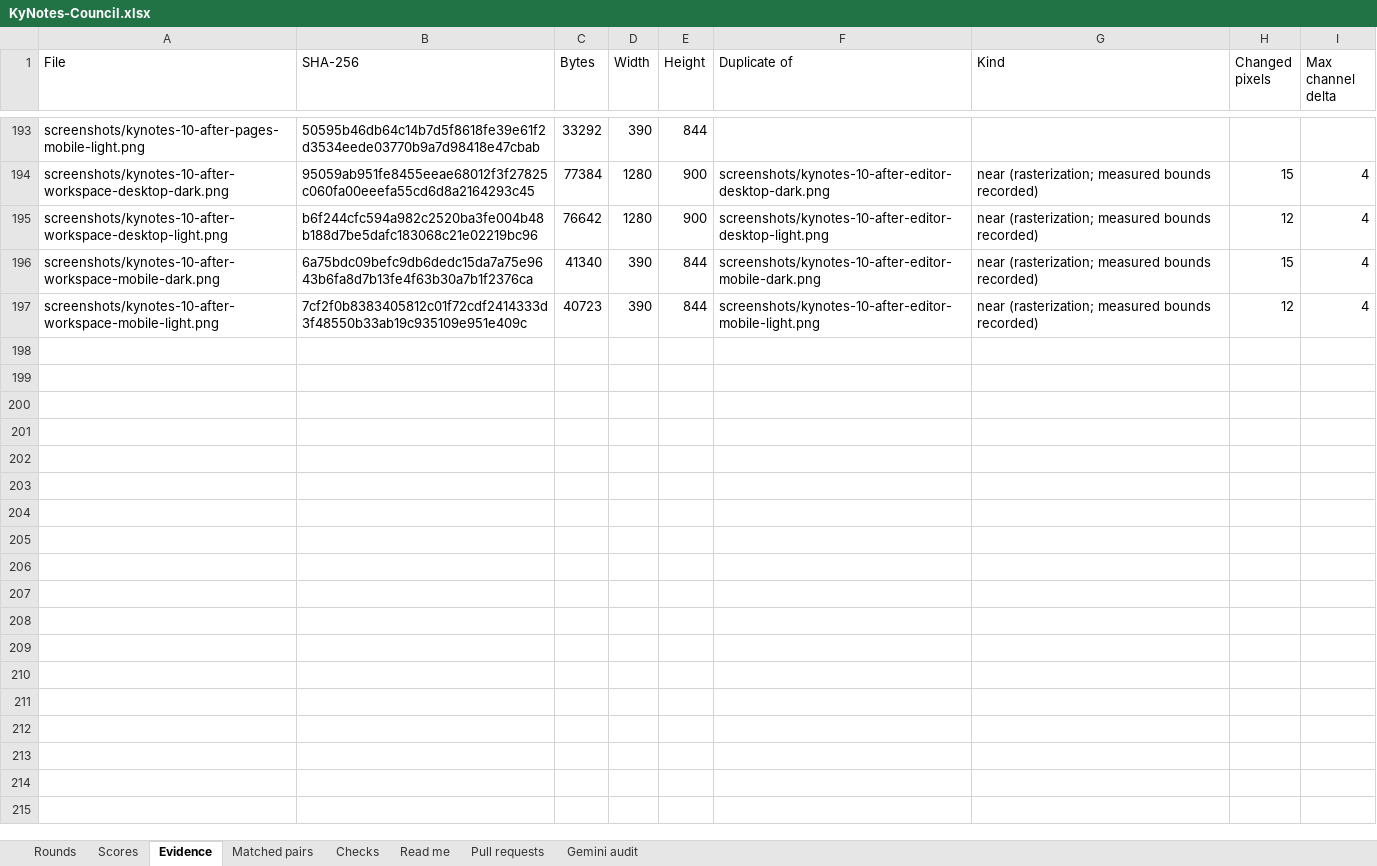
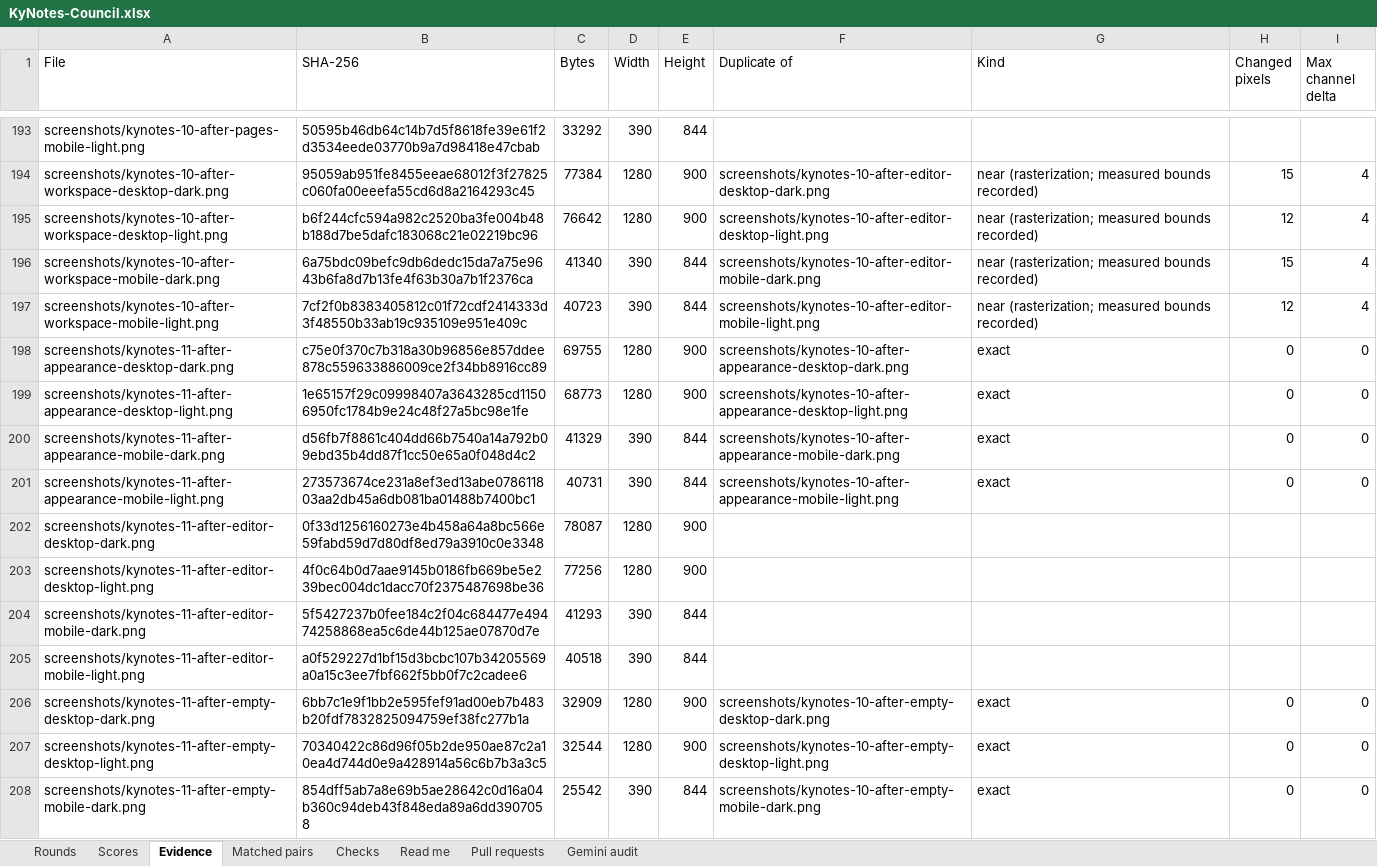
Before and after one commit to Busnes-app/KyNotes-server, an Excel workbook: docs/ui-notes-eight/KyNotes-Council.xlsx, sheet Evidence, drawn as a sheet; only a part is shown, gaps mark what is left out; values as stored, in another font and other column widths than the file's, no borders; the diff covers the shown part only; the diff names each change by its address in the sheet, - before the commit and + after, or states it on an @@ line.

```diff
--- a/docs/ui-notes-eight/KyNotes-Council.xlsx (sheet Evidence)
+++ b/docs/ui-notes-eight/KyNotes-Council.xlsx (sheet Evidence)
+row 198: screenshots/kynotes-11-after-appearance-desktop-dark.png | c75e0f370c7b318a30b96856e857ddee878c559633886009ce2f34bb8916cc89 | 69755 | 1280 | 900 | screenshots/kynotes-10-after-appearance-desktop-dark.png | exact | 0 | 0
+row 199: screenshots/kynotes-11-after-appearance-desktop-light.png | 1e65157f29c09998407a3643285cd11506950fc1784b9e24c48f27a5bc98e1fe | 68773 | 1280 | 900 | screenshots/kynotes-10-after-appearance-desktop-light.png | exact | 0 | 0
+row 200: screenshots/kynotes-11-after-appearance-mobile-dark.png | d56fb7f8861c404dd66b7540a14a792b09ebd35b4dd87f1cc50e65a0f048d4c2 | 41329 | 390 | 844 | screenshots/kynotes-10-after-appearance-mobile-dark.png | exact | 0 | 0
+row 201: screenshots/kynotes-11-after-appearance-mobile-light.png | 273573674ce231a8ef3ed13abe078611803aa2db45a6db081ba01488b7400bc1 | 40731 | 390 | 844 | screenshots/kynotes-10-after-appearance-mobile-light.png | exact | 0 | 0
+row 202: screenshots/kynotes-11-after-editor-desktop-dark.png | 0f33d1256160273e4b458a64a8bc566e59fabd59d7d80df8ed79a3910c0e3348 | 78087 | 1280 | 900
+row 203: screenshots/kynotes-11-after-editor-desktop-light.png | 4f0c64b0d7aae9145b0186fb669be5e239bec004dc1dacc70f2375487698be36 | 77256 | 1280 | 900
+row 204: screenshots/kynotes-11-after-editor-mobile-dark.png | 5f5427237b0fee184c2f04c684477e49474258868ea5c6de44b125ae07870d7e | 41293 | 390 | 844
+row 205: screenshots/kynotes-11-after-editor-mobile-light.png | a0f529227d1bf15d3bcbc107b34205569a0a15c3ee7fbf662f5bb0f7c2cadee6 | 40518 | 390 | 844
+row 206: screenshots/kynotes-11-after-empty-desktop-dark.png | 6bb7c1e9f1bb2e595fef91ad00eb7b483b20fdf7832825094759ef38fc277b1a | 32909 | 1280 | 900 | screenshots/kynotes-10-after-empty-desktop-dark.png | exact | 0 | 0
+row 207: screenshots/kynotes-11-after-empty-desktop-light.png | 70340422c86d96f05b2de950ae87c2a10ea4d744d0e9a428914a56c6b7b3a3c5 | 32544 | 1280 | 900 | screenshots/kynotes-10-after-empty-desktop-light.png | exact | 0 | 0
+row 208: screenshots/kynotes-11-after-empty-mobile-dark.png | 854dff5ab7a8e69b5ae28642c0d16a04b360c94deb43f848eda89a6dd3907058 | 25542 | 390 | 844 | screenshots/kynotes-10-after-empty-mobile-dark.png | exact | 0 | 0
```
Also changed, not shown: 11 added rows elsewhere in this sheet, sheet Matched pairs, sheet Checks, sheet Rounds, sheet Read me, 50 other files.
